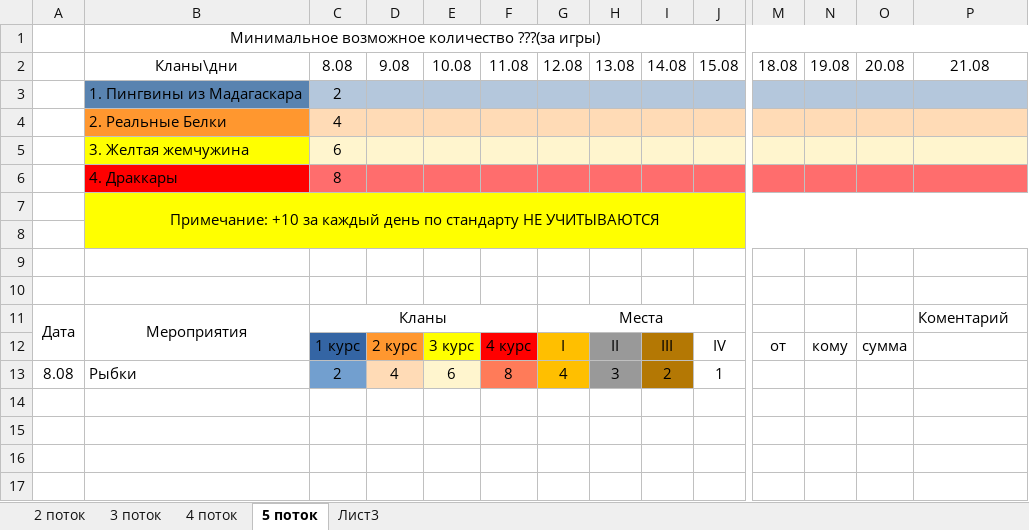
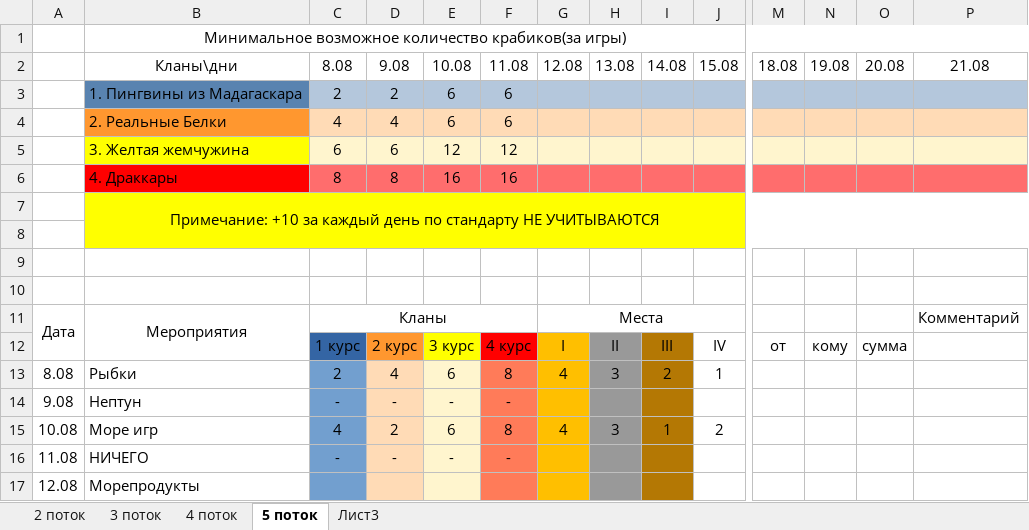
Before and after one commit to G4st3r21/Friendship, an Excel workbook: Экономика.xlsx, sheet 5 поток, drawn as a sheet; only a part is shown, gaps mark what is left out; values as stored, in another font and other column widths than the file's, no borders; charts and pictures not drawn; removed rows and columns are numbered as before the commit, all else as after; rows hold the shown columns only; the diff names each change by its address in the sheet, - before the commit and + after, or states it on an @@ line.

Commit message:
update table

```diff
--- a/Экономика.xlsx (sheet 5 поток)
+++ b/Экономика.xlsx (sheet 5 поток)
-B1: …возможное количество ???(за игры)
+B1: …возможное количество крабиков(за игры)
-row 3:  | 1. Пингвины из Мадагаскара | 2
-row 4:  | 2. Реальные Белки | 4
-row 5:  | 3. Желтая жемчужина | 6
-row 6:  | 4. Драккары | 8
+row 3:  | 1. Пингвины из Мадагаскара | 2 | 2 | 6 | 6
+row 4:  | 2. Реальные Белки | 4 | 4 | 6 | 6
+row 5:  | 3. Желтая жемчужина | 6 | 6 | 12 | 12
+row 6:  | 4. Драккары | 8 | 8 | 16 | 16
-P11: Коментарий
+P11: Комментарий
+row 14: 9.08 | Нептун | - | - | - | -
+row 15: 10.08 | Море игр | 4 | 2 | 6 | 8 | 4 | 3 | 1 | 2
+row 16: 11.08 | НИЧЕГО | - | - | - | -
+row 17: 12.08 | Морепродукты
```
Also changed, not shown: charts or pictures, 2 other files.
